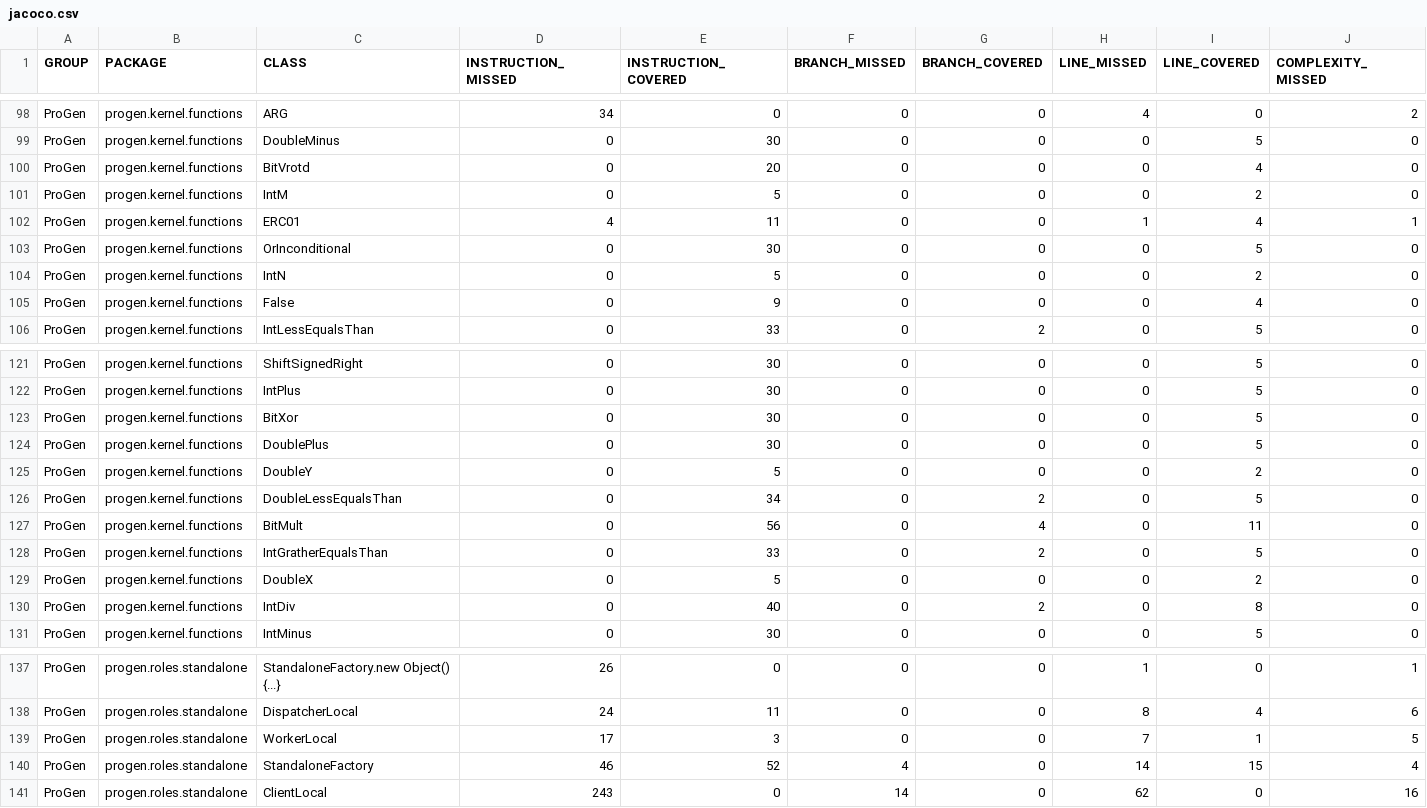
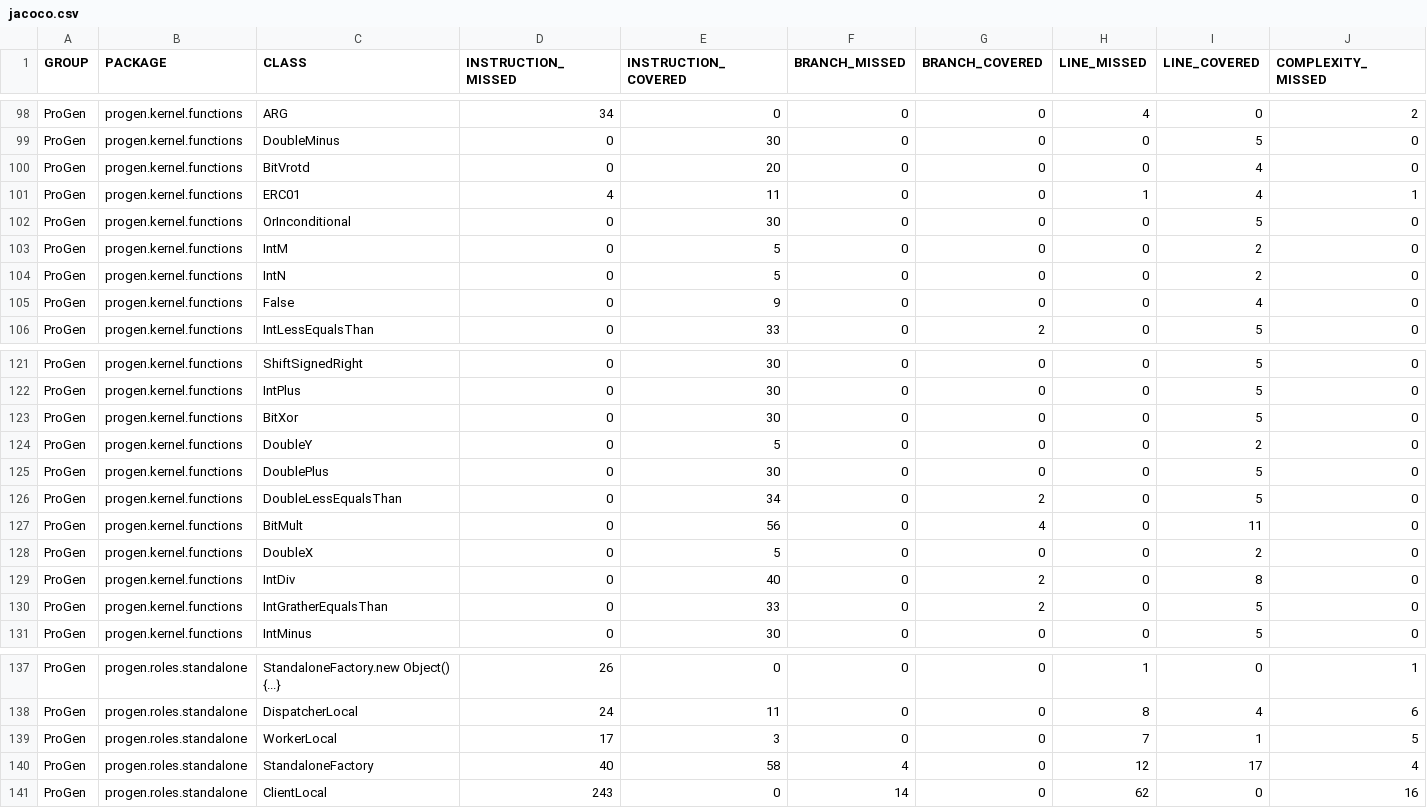
Before and after one commit to pro-gen/pro-gen.github.io, a CSV file: reports/jacoco/jacoco.csv, drawn as a sheet; only a part is shown, gaps mark what is left out; the diff covers the shown part only; the diff names each change by its address in the sheet, - before the commit and + after, or states it on an @@ line.

```diff
--- a/reports/jacoco/jacoco.csv
+++ b/reports/jacoco/jacoco.csv
@@ row 101 moved to row 103: ProGen @@
@@ row 125 moved to row 124: ProGen @@
@@ row 128 moved to row 130: ProGen @@
-D140 (INSTRUCTION_MISSED): 46
+D140 (INSTRUCTION_MISSED): 40
-E140 (INSTRUCTION_COVERED): 52
+E140 (INSTRUCTION_COVERED): 58
-H140 (LINE_MISSED): 14
+H140 (LINE_MISSED): 12
-I140 (LINE_COVERED): 15
+I140 (LINE_COVERED): 17
```
Also changed, not shown: 1 moved row and 36 edited cells elsewhere in this file, 27 other files.
